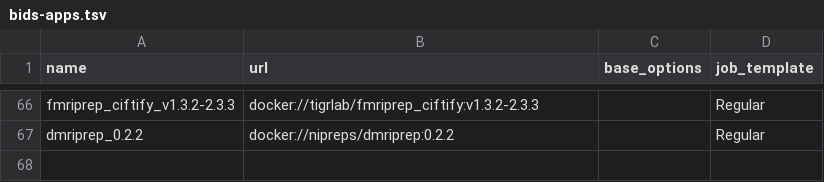
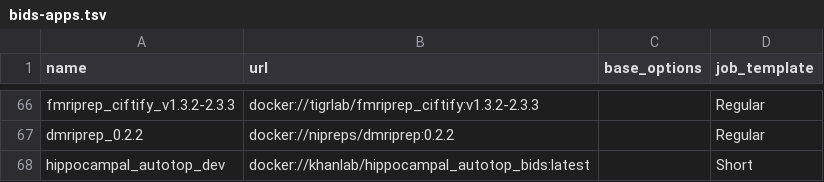
Before and after one commit to khanlab/neuroglia-helpers, a TSV file: bids-apps.tsv, drawn as a sheet; only a part is shown, gaps mark what is left out.

Commit message:
added hippocampal_autotop bids-app

```diff
--- a/bids-apps.tsv
+++ b/bids-apps.tsv
@@ -67 +67,2 @@ fmriprep_ciftify_v1.3.2-2.3.3	docker://tigrlab/fmriprep_ciftify:v1.3.2-2.3.3		Re
 dmriprep_0.2.2	docker://nipreps/dmriprep:0.2.2		Regular
+hippocampal_autotop_dev	docker://khanlab/hippocampal_autotop_bids:latest		Short
```
